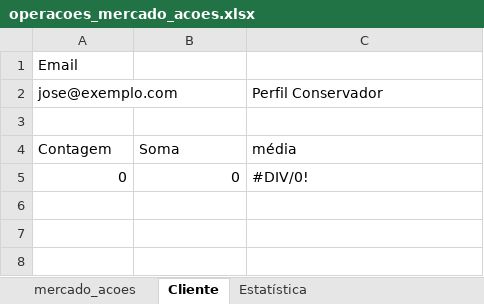
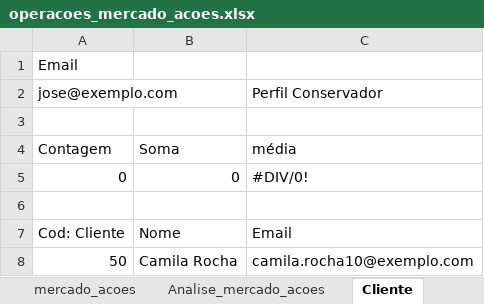
Before and after one commit to jose-marroni/data-analysis-study, an Excel workbook: operacoes_mercado_acoes.xlsx, sheet Cliente, drawn as a sheet; values as stored, in another font and other column widths than the file's, no borders; charts and pictures not drawn; the diff names each change by its address in the sheet, - before the commit and + after, or states it on an @@ line.

Commit message:
Update operacoes_mercado_acoes.xlsx
update operacoes_mercado_acoes.xlsx

```diff
--- a/operacoes_mercado_acoes.xlsx (sheet Cliente)
+++ b/operacoes_mercado_acoes.xlsx (sheet Cliente)
+sheet tab: Analise_mercado_acoes
+row 6: (empty)
+row 7: Cod: Cliente | Nome | Email
+row 8: 50 | Camila Rocha | camila.rocha10@exemplo.com
```
Also changed, not shown: sheet Estatística, sheet mercado_acoes, other sheet tabs, charts or pictures.
